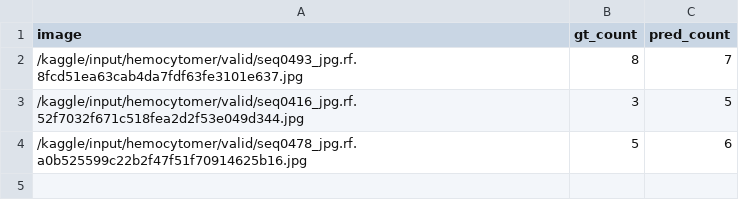
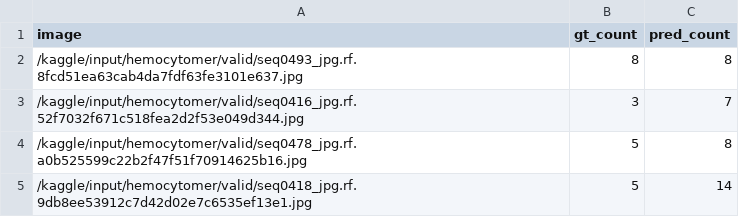
Before and after one commit to Ahnd6474/Cell-counting, a CSV file: results/report_val.csv, drawn as a sheet.

```diff
--- a/results/report_val.csv
+++ b/results/report_val.csv
@@ -1,4 +1,5 @@
 image,gt_count,pred_count
-/kaggle/input/hemocytomer/valid/seq0493_jpg.rf.8fcd51ea63cab4da7fdf63fe3101e637.jpg,8,7
-/kaggle/input/hemocytomer/valid/seq0416_jpg.rf.52f7032f671c518fea2d2f53e049d344.jpg,3,5
-/kaggle/input/hemocytomer/valid/seq0478_jpg.rf.a0b525599c22b2f47f51f70914625b16.jpg,5,6
+/kaggle/input/hemocytomer/valid/seq0493_jpg.rf.8fcd51ea63cab4da7fdf63fe3101e637.jpg,8,8
+/kaggle/input/hemocytomer/valid/seq0416_jpg.rf.52f7032f671c518fea2d2f53e049d344.jpg,3,7
+/kaggle/input/hemocytomer/valid/seq0478_jpg.rf.a0b525599c22b2f47f51f70914625b16.jpg,5,8
+/kaggle/input/hemocytomer/valid/seq0418_jpg.rf.9db8ee53912c7d42d02e7c6535ef13e1.jpg,5,14
```
Also changed, not shown: results/report_test.csv, 50 other files.
